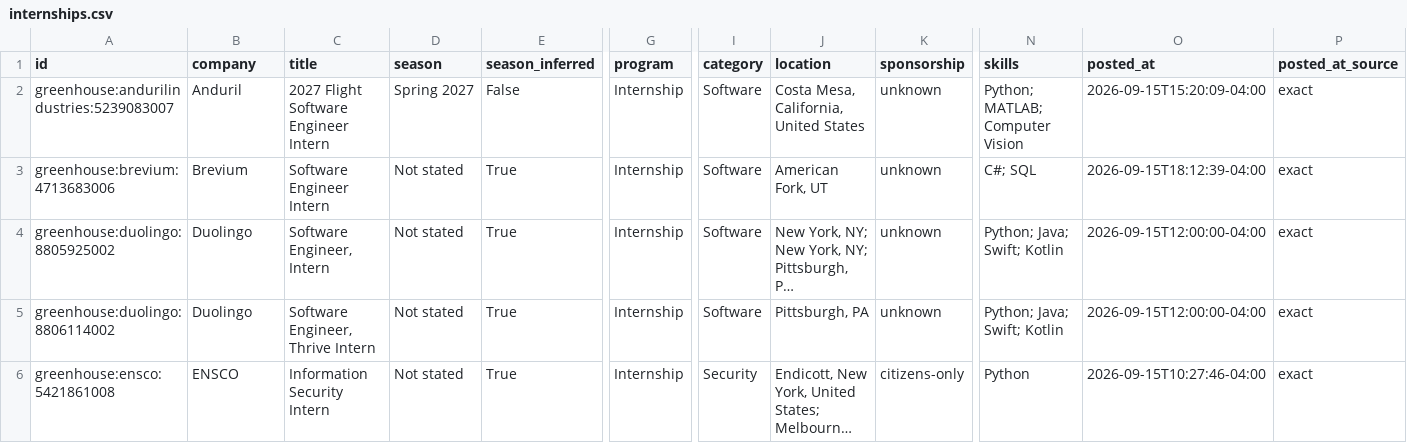
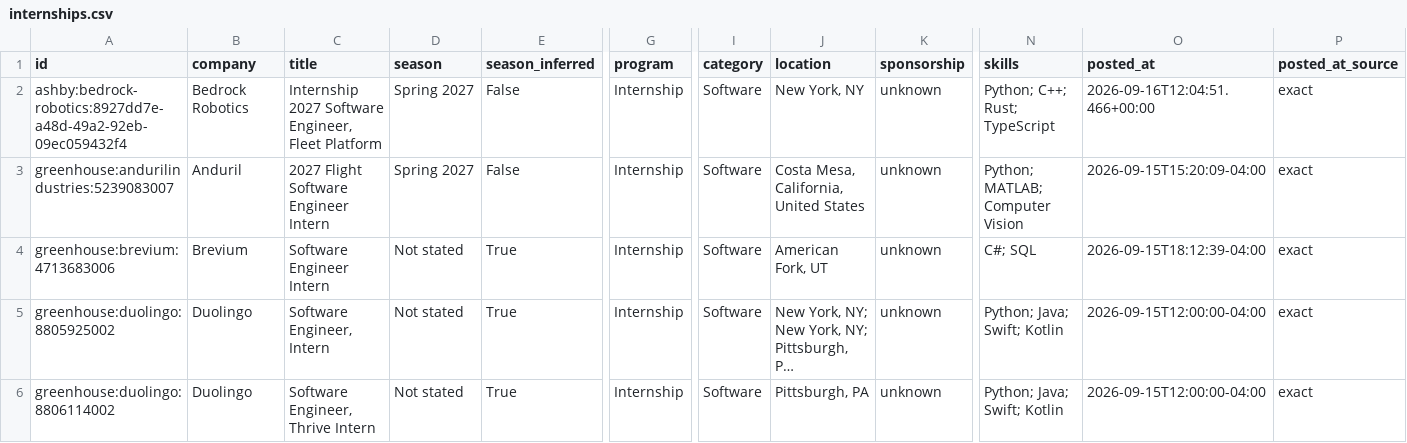
Before and after one commit to HarshaPrakash1/Automated-List-Of-Spring-2027-Tech-Internships, a CSV file: data/internships.csv, drawn as a sheet; only a part is shown, gaps mark what is left out; the shorter side is filled out with more unchanged rows; long unchanged cells end in …; rows hold the shown columns only; the diff covers the shown part only; the diff names each change by its address in the sheet, - before the commit and + after, or states it on an @@ line.

```diff
--- a/data/internships.csv
+++ b/data/internships.csv
+row 2: ashby:bedrock-robotics:8927dd7e-a48d-49a2-92eb-09ec059432f4 | Bedrock Robotics | Internship 2027 Software Engineer, Fleet Platform | Spring 2027 | False | Internship | Software | New York, NY | unknown | Python; C++; Rust; TypeScript | 2026-09-16T12:04:51.466+00:00 | exact
```
Also changed, not shown: 2 removed rows and 1 moved row elsewhere in this file, docs/internships.csv, 15 other files.
